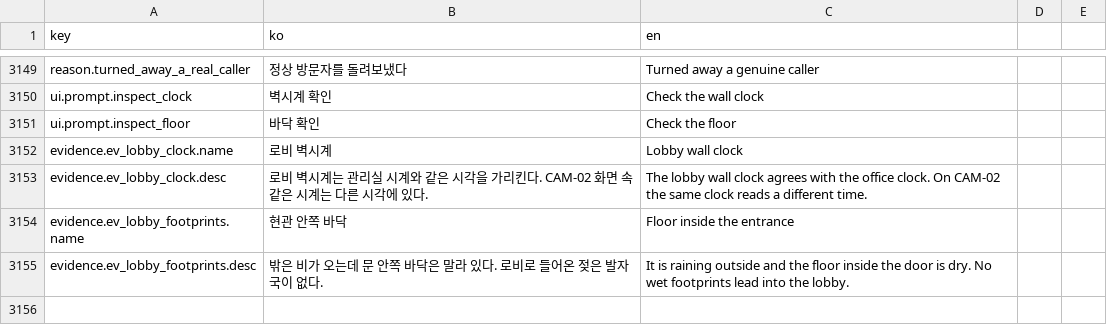
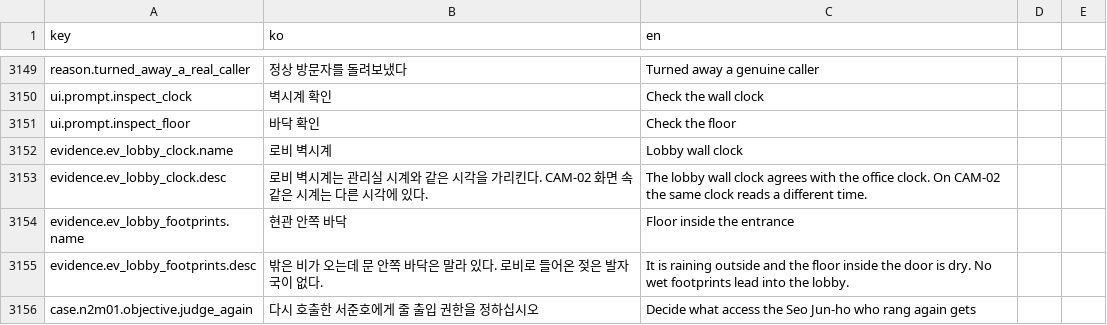
Before and after one commit to ufofo23/NO_UNIT_404, a CSV file: Assets/_Project/Resources/NO404/strings.csv, drawn as a sheet; only a part is shown, gaps mark what is left out; the diff names each change by its address in the sheet, - before the commit and + after, or states it on an @@ line.

```diff
--- a/Assets/_Project/Resources/NO404/strings.csv
+++ b/Assets/_Project/Resources/NO404/strings.csv
+row 3156: case.n2m01.objective.judge_again | 다시 호출한 서준호에게 줄 출입 권한을 정하십시오 | Decide what access the Seo Jun-ho who rang again gets
```
Also changed, not shown: 9 other files.
